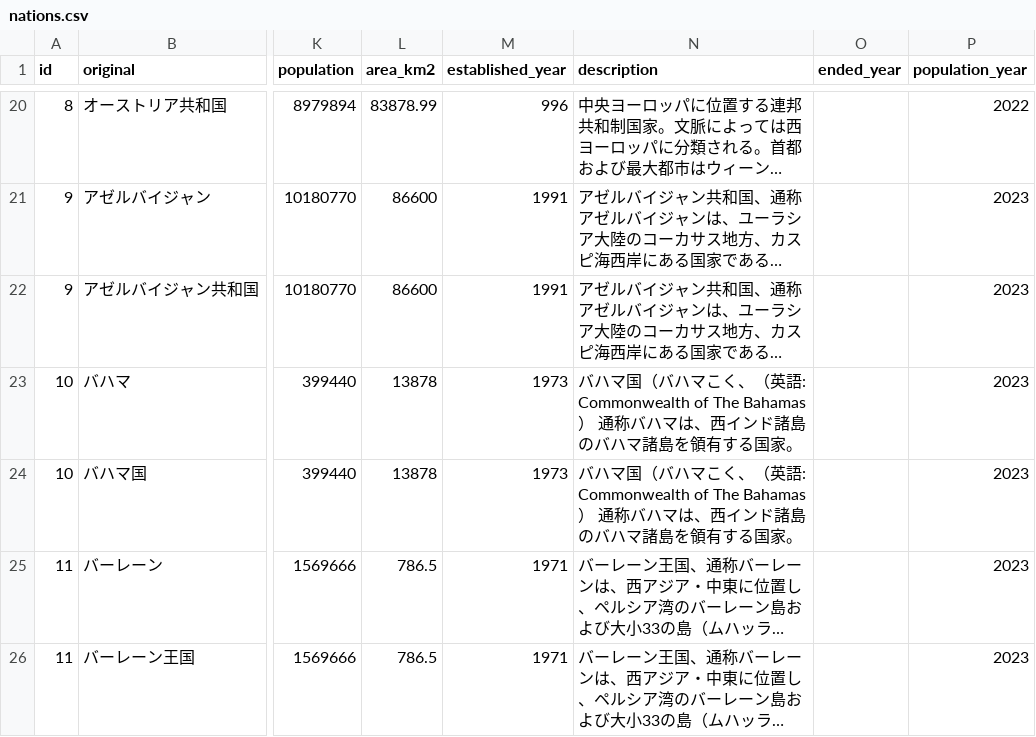
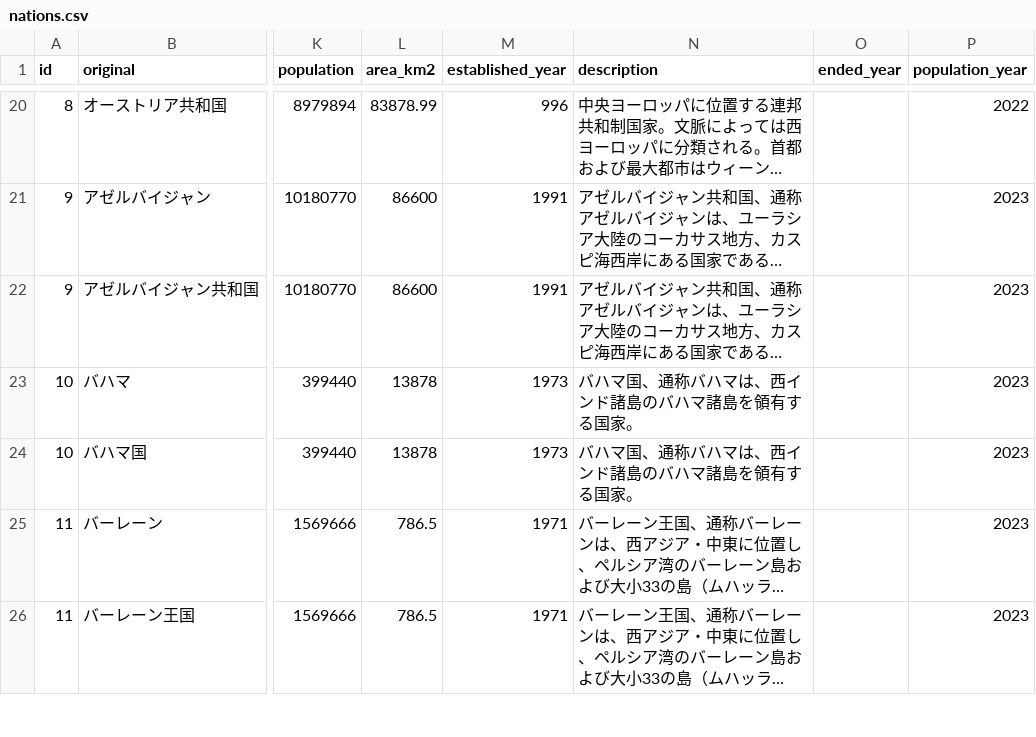
Before and after one commit to soramimic/soramimic-wordlists, a CSV file: nations.csv, drawn as a sheet; only a part is shown, gaps mark what is left out; long unchanged cells end in …; the diff covers the shown part only; the diff names each change by its address in the sheet, - before the commit and + after, or states it on an @@ line.

```diff
--- a/nations.csv
+++ b/nations.csv
-N23:N24 (description): バハマ国（バハマこく、（英語: Commonwealth of The Bahamas） 通称バハ…
+N23:N24 (description): バハマ国、通称バハ…
```
Also changed, not shown: 28 edited cells elsewhere in this file, fictional_anime_character.csv, ryuko.csv, 31 other files.
